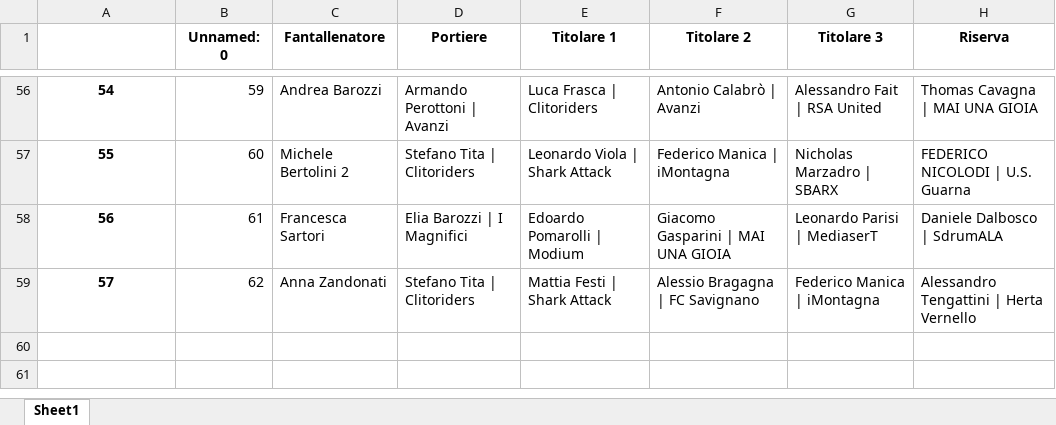
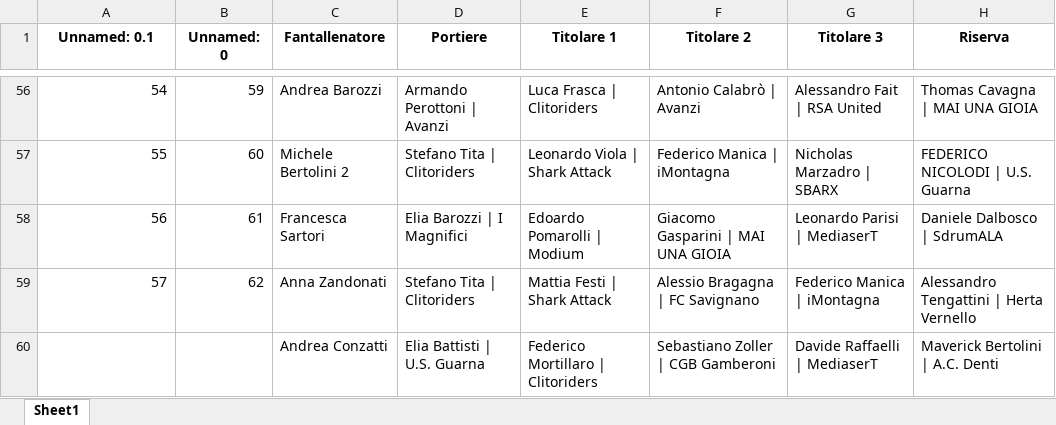
Before and after one commit to chumpblocckami/fantacalciosplash_lizzana, an Excel workbook: assets/2024_squadre.xlsx, sheet Sheet1, drawn as a sheet; only a part is shown, gaps mark what is left out; values as stored, in another font and other column widths than the file's, no borders; the diff covers the shown part only; the diff names each change by its address in the sheet, - before the commit and + after, or states it on an @@ line.

Commit message:
Added Andrea Conzatti  team

```diff
--- a/assets/2024_squadre.xlsx (sheet Sheet1)
+++ b/assets/2024_squadre.xlsx (sheet Sheet1)
@@ column A (Unnamed: 0.1) renumbered in row 1 @@
@@ A56:A59 bold: on → off, alignment: center → right @@
+row 60:  |  | Andrea Conzatti | Elia Battisti | U.S. Guarna | Federico Mortillaro | Clitoriders | Sebastiano Zoller | CGB Gamberoni | Davide Raffaelli | MediaserT | Maverick Bertolini | A.C. Denti
```
Also changed, not shown: cell formats elsewhere in this sheet.
